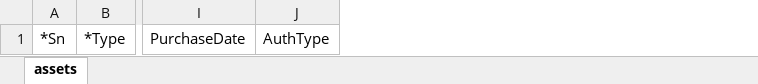
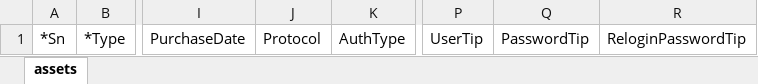
Before and after one commit to geedge/nezha-fronted, an Excel workbook: nezha-fronted/static/template/en/asset-template.xlsx, sheet assets, drawn as a sheet; only a part is shown, gaps mark what is left out; values as stored, in another font and other column widths than the file's, no borders; the diff names each change by its address in the sheet, - before the commit and + after, or states it on an @@ line.

```diff
--- a/nezha-fronted/static/template/en/asset-template.xlsx (sheet assets)
+++ b/nezha-fronted/static/template/en/asset-template.xlsx (sheet assets)
+column J, row 1: Protocol
+column P, row 1: UserTip
+column Q, row 1: PasswordTip
+column R, row 1: ReloginPasswordTip
```
Also changed, not shown: 8 other files.
